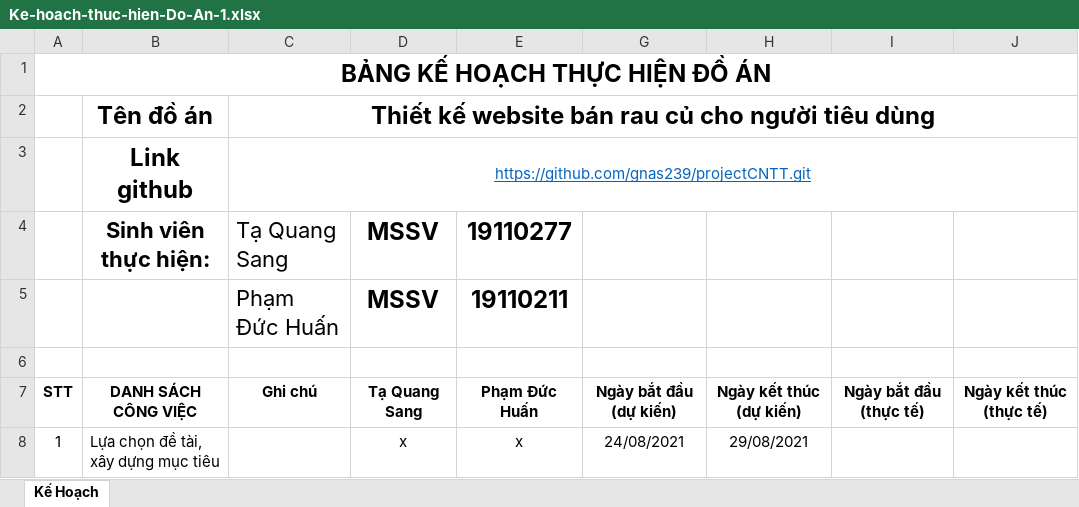
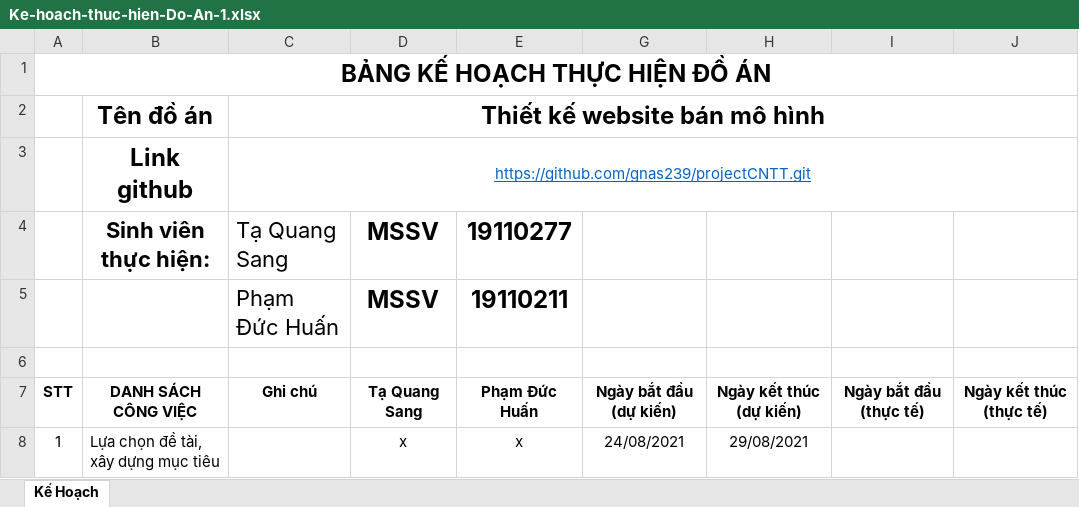
Before and after one commit to gnas239/itproject, an Excel workbook: Ke-hoach-thuc-hien-Do-An-1.xlsx, sheet Kế Hoạch, drawn as a sheet; only a part is shown; values as stored, in another font and other column widths than the file's, no borders; table styles not drawn; the diff names each change by its address in the sheet, - before the commit and + after, or states it on an @@ line.

Commit message:
up file ke hoach

```diff
--- a/Ke-hoach-thuc-hien-Do-An-1.xlsx (sheet Kế Hoạch)
+++ b/Ke-hoach-thuc-hien-Do-An-1.xlsx (sheet Kế Hoạch)
-C2: Thiết kế website bán rau củ cho người tiêu dùng
+C2: Thiết kế website bán mô hình
```
